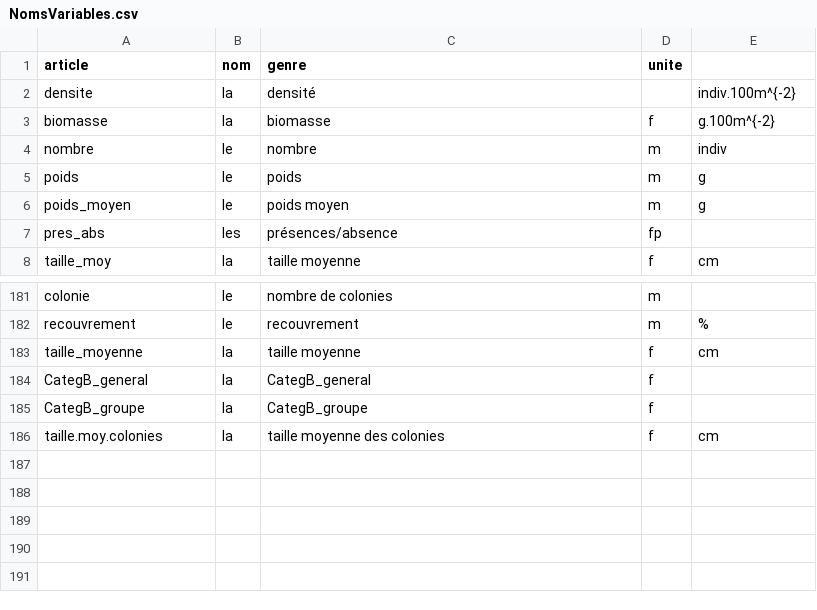
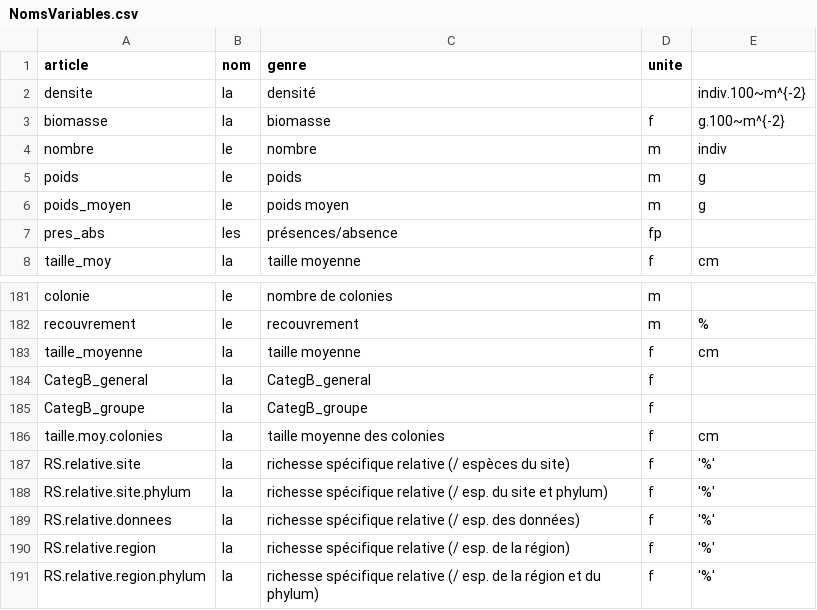
Before and after one commit to yreecht/Plateforme_PAMPA, a CSV file: Exec/NomsVariables.csv, drawn as a sheet; only a part is shown, gaps mark what is left out.

Commit message:
Version 0.97-5 :   * Ajout de différentes variables pour la richesse spécifique relative (par espèces du site/des données/de la région, limitées ou non au(x) pylum(s) présents dans les données).   * Modèle pour les rapports de bugs dans le menu.
git-svn-id: svn://localhost@46 8ebfeadf-b5f3-be42-b472-c96887378374

```diff
--- a/Exec/NomsVariables.csv
+++ b/Exec/NomsVariables.csv
@@ -1,4 +1,4 @@
 "article","nom","genre","unite"
-"densite","la ","densité","","indiv.100m^{-2}"
-"biomasse","la ","biomasse","f","g.100m^{-2}"
+"densite","la ","densité","","indiv.100~m^{-2}"
+"biomasse","la ","biomasse","f","g.100~m^{-2}"
 "nombre","le ","nombre","m","indiv"
@@ -186 +186,6 @@
 "taille.moy.colonies","la ","taille moyenne des colonies","f","cm"
+"RS.relative.site","la ","richesse spécifique relative (/ espèces du site)","f","'%'"
+"RS.relative.site.phylum","la ","richesse spécifique relative (/ esp. du site et phylum)","f","'%'"
+"RS.relative.donnees","la ","richesse spécifique relative (/ esp. des données)","f","'%'"
+"RS.relative.region","la ","richesse spécifique relative (/ esp. de la région)","f","'%'"
+"RS.relative.region.phylum","la ","richesse spécifique relative (/ esp. de la région et du phylum)","f","'%'"
```
Also changed, not shown: 6 other files.
